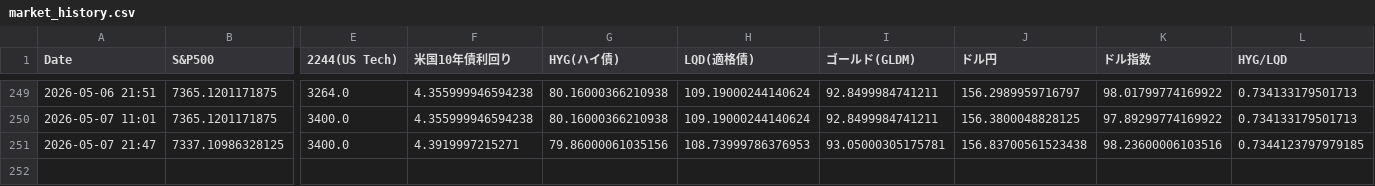
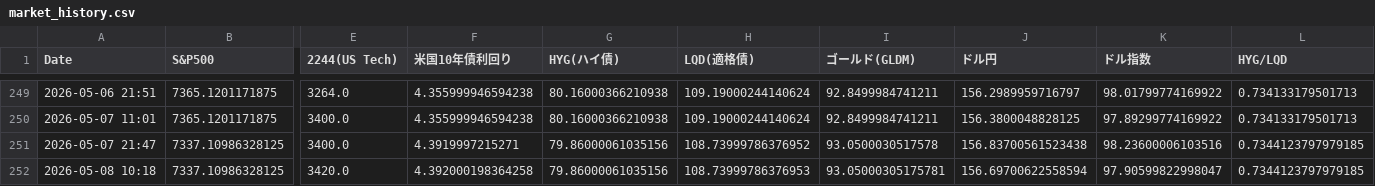
Before and after one commit to tetsustrategist-glitch/market-analyzer, a CSV file: market_history.csv, drawn as a sheet; only a part is shown, gaps mark what is left out; rows hold the shown columns only; the diff names each change by its address in the sheet, - before the commit and + after, or states it on an @@ line.

```diff
--- a/market_history.csv
+++ b/market_history.csv
-H251 (LQD(適格債)): 108.73999786376953
+H251 (LQD(適格債)): 108.73999786376952
-I251 (ゴールド(GLDM)): 93.05000305175781
+I251 (ゴールド(GLDM)): 93.0500030517578
+row 252: 2026-05-08 10:18 | 7337.10986328125 | 3420.0 | 4.392000198364258 | 79.86000061035156 | 108.73999786376953 | 93.05000305175781 | 156.69700622558594 | 97.90599822998047 | 0.7344123797979185
```
Also changed, not shown: 2 other files.
